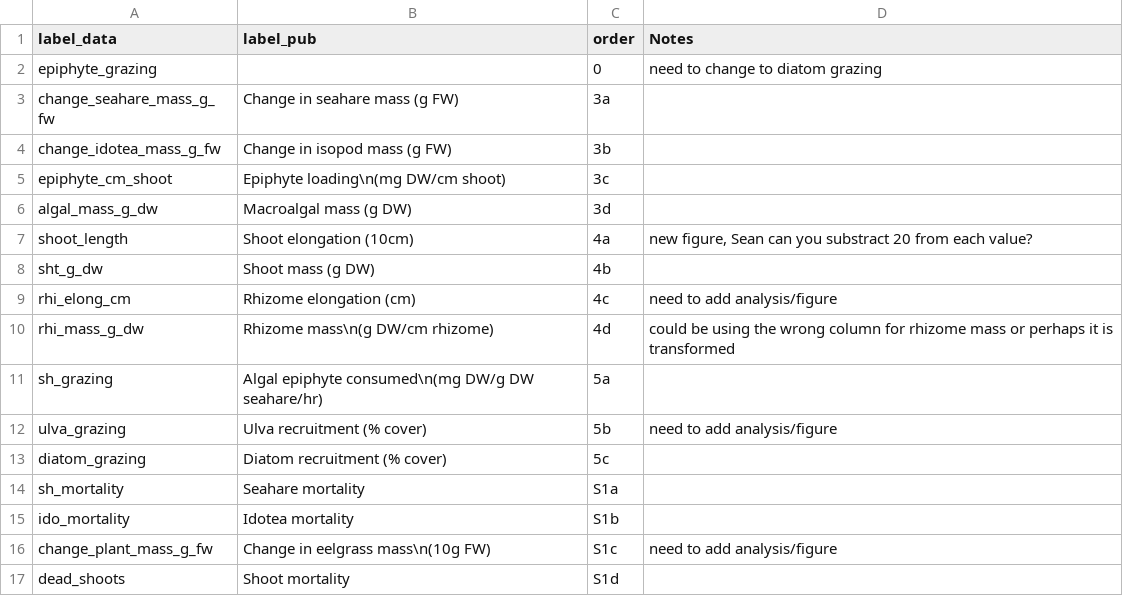
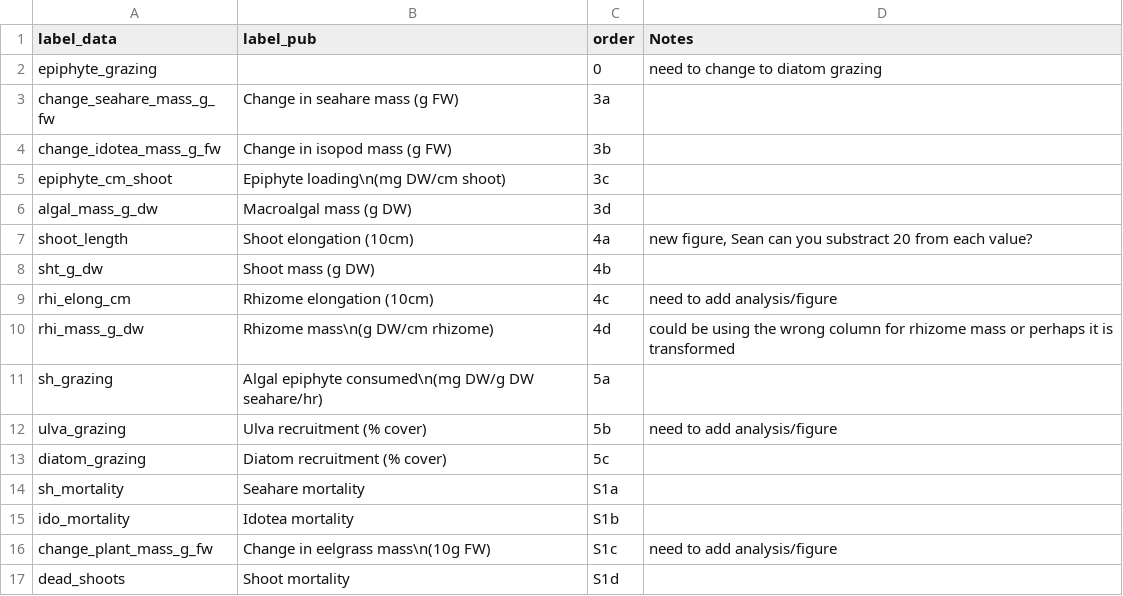
Before and after one commit to bbhughes/seagrass-resilience, a CSV file: data/mesocosm_figure_labels.csv, drawn as a sheet.

Commit message:
Also divided rhizome elongation by ten

```diff
--- a/data/mesocosm_figure_labels.csv
+++ b/data/mesocosm_figure_labels.csv
@@ -8,3 +8,3 @@ shoot_length,Shoot elongation (10cm),4a,"new figure, Sean can you substract 20 f
 sht_g_dw,Shoot mass (g DW),4b,
-rhi_elong_cm,Rhizome elongation (cm),4c,need to add analysis/figure
+rhi_elong_cm,Rhizome elongation (10cm),4c,need to add analysis/figure
 rhi_mass_g_dw,Rhizome mass\n(g DW/cm rhizome),4d,could be using the wrong column for rhizome mass or perhaps it is transformed
```
Also changed, not shown: 1 other file.
